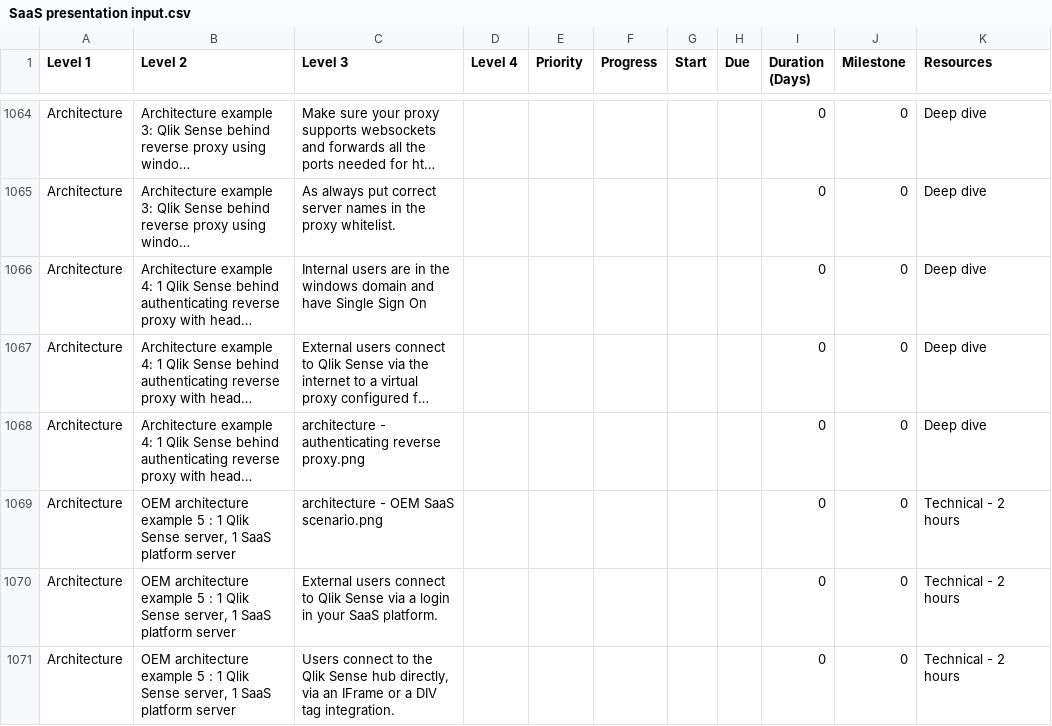
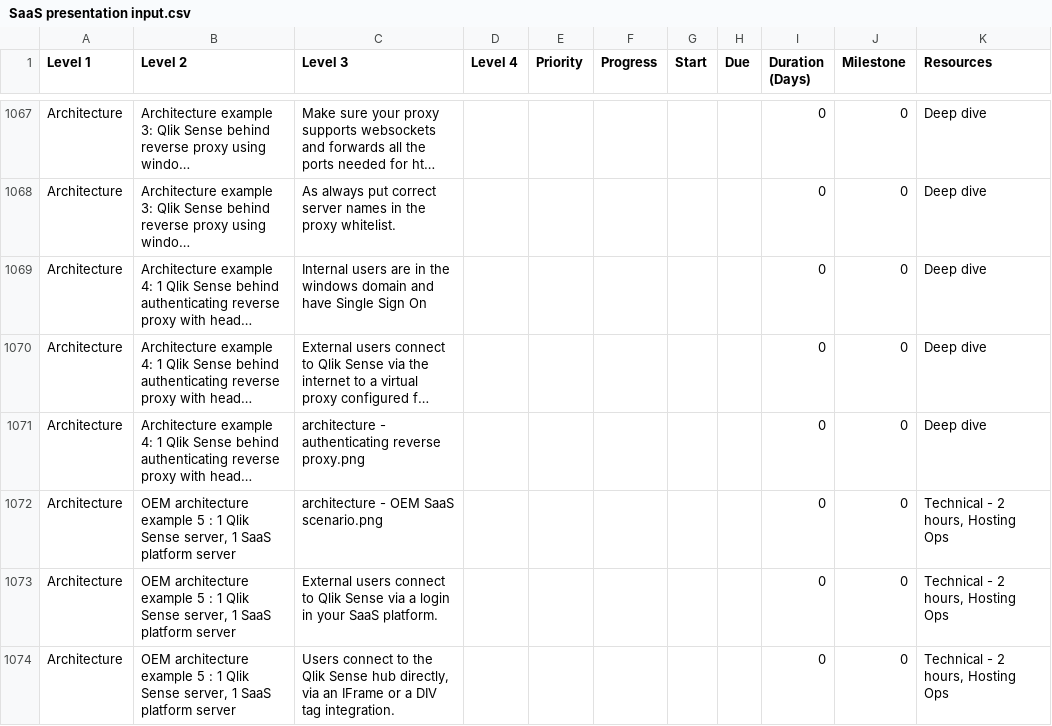
Before and after one commit to QHose/QRSMeteor, a CSV file: Sense Demo materials/SaaS presentation input.csv, drawn as a sheet; only a part is shown, gaps mark what is left out; long unchanged cells end in …; addresses are those after the commit; the diff covers the shown part only; the diff names each change by its address in the sheet, - before the commit and + after, or states it on an @@ line.

```diff
--- a/Sense Demo materials/SaaS presentation input.csv
+++ b/Sense Demo materials/SaaS presentation input.csv
-K1072:K1074 (Resources): Technical - 2 hours
+K1072:K1074 (Resources): Technical - 2 hours, Hosting Ops
```
Also changed, not shown: 5 added rows, 2 removed rows and 31 edited cells elsewhere in this file, 5 other files.
